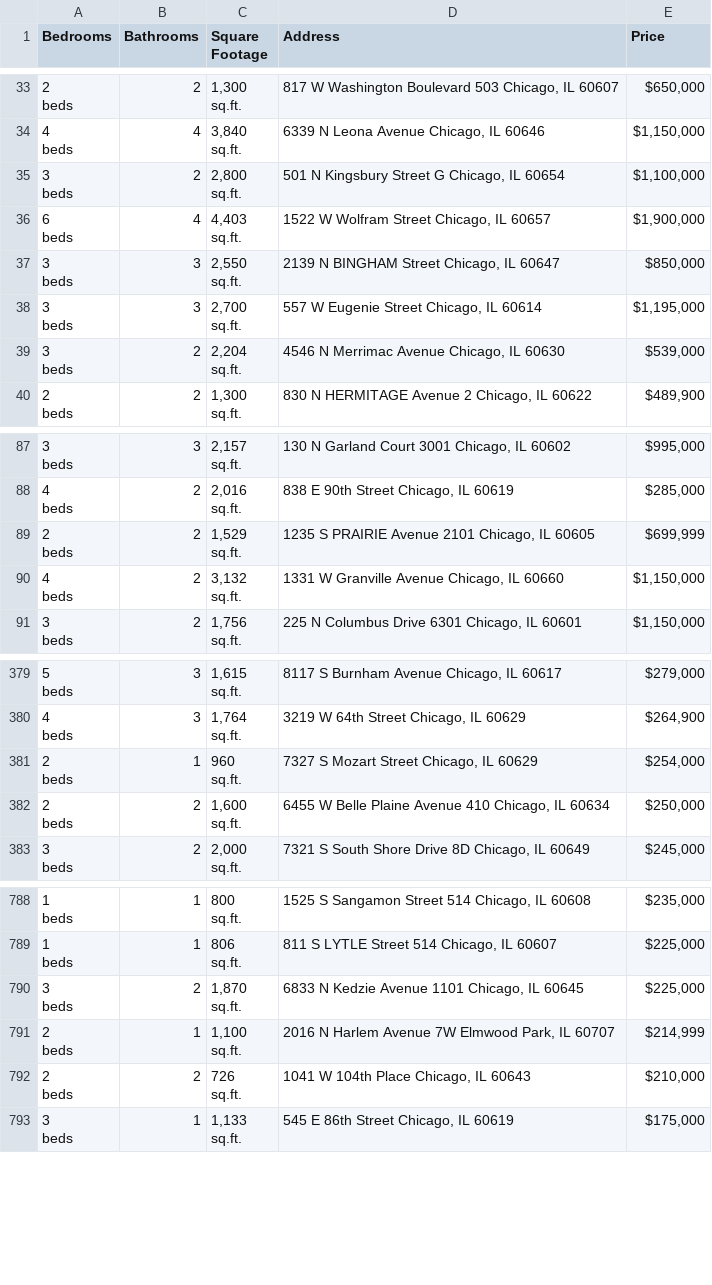
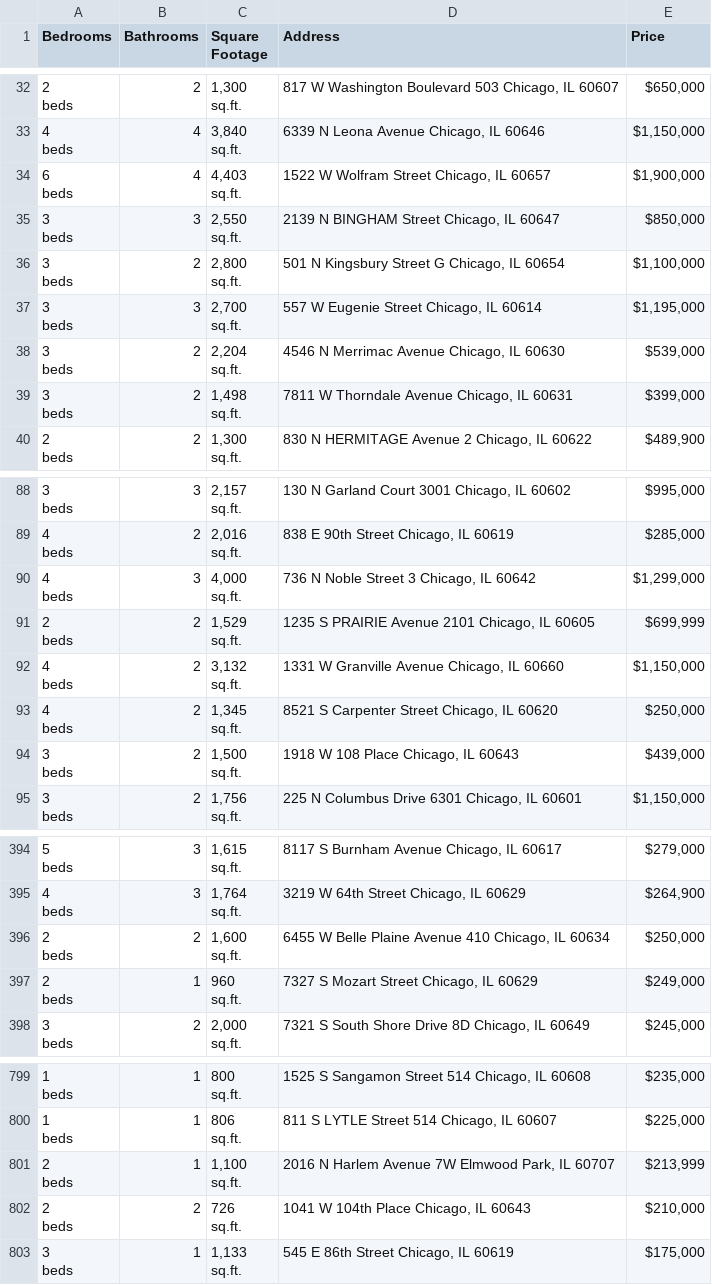
Before and after one commit to bilooo-web/webscraping_project_real_estate, a CSV file: raw_data.csv, drawn as a sheet; only a part is shown, gaps mark what is left out; the diff covers the shown part only.

```diff
--- a/raw_data.csv
+++ b/raw_data.csv
@@ -100,5 +97,2 @@ beds",4,"3,840
 sq.ft.","6339 N Leona Avenue Chicago, IL 60646","$1,150,000"
-"3
-beds",2,"2,800
-sq.ft.","501 N Kingsbury Street G Chicago, IL 60654","$1,100,000"
 "6
@@ -109,2 +103,5 @@ beds",3,"2,550
 sq.ft.","2139 N BINGHAM Street Chicago, IL 60647","$850,000"
+"3
+beds",2,"2,800
+sq.ft.","501 N Kingsbury Street G Chicago, IL 60654","$1,100,000"
 "3
@@ -115,2 +112,5 @@ beds",2,"2,204
 sq.ft.","4546 N Merrimac Avenue Chicago, IL 60630","$539,000"
+"3
+beds",2,"1,498
+sq.ft.","7811 W Thorndale Avenue Chicago, IL 60631","$399,000"
 "2
@@ -262,2 +265,5 @@ beds",2,"2,016
 sq.ft.","838 E 90th Street Chicago, IL 60619","$285,000"
+"4
+beds",3,"4,000
+sq.ft.","736 N Noble Street 3 Chicago, IL 60642","$1,299,000"
 "2
@@ -268,2 +274,8 @@ beds",2,"3,132
 sq.ft.","1331 W Granville Avenue Chicago, IL 60660","$1,150,000"
+"4
+beds",2,"1,345
+sq.ft.","8521 S Carpenter Street Chicago, IL 60620","$250,000"
+"3
+beds",2,"1,500
+sq.ft.","1918 W 108 Place Chicago, IL 60643","$439,000"
 "3
@@ -1138,5 +1183,2 @@ beds",3,"1,764
 sq.ft.","3219 W 64th Street Chicago, IL 60629","$264,900"
-"2
-beds",1,"960
-sq.ft.","7327 S Mozart Street Chicago, IL 60629","$254,000"
 "2
@@ -1144,2 +1186,5 @@ beds",2,"1,600
 sq.ft.","6455 W Belle Plaine Avenue 410 Chicago, IL 60634","$250,000"
+"2
+beds",1,"960
+sq.ft.","7327 S Mozart Street Chicago, IL 60629","$249,000"
 "3
@@ -2365,8 +2398,5 @@ beds",1,"806
 sq.ft.","811 S LYTLE Street 514 Chicago, IL 60607","$225,000"
-"3
-beds",2,"1,870
-sq.ft.","6833 N Kedzie Avenue 1101 Chicago, IL 60645","$225,000"
-"2
-beds",1,"1,100
-sq.ft.","2016 N Harlem Avenue 7W Elmwood Park, IL 60707","$214,999"
+"2
+beds",1,"1,100
+sq.ft.","2016 N Harlem Avenue 7W Elmwood Park, IL 60707","$213,999"
 "2
```
Also changed, not shown: 13 added rows, 15 removed rows, 5 moved rows and 2 edited cells elsewhere in this file, cleaned_data.csv.
